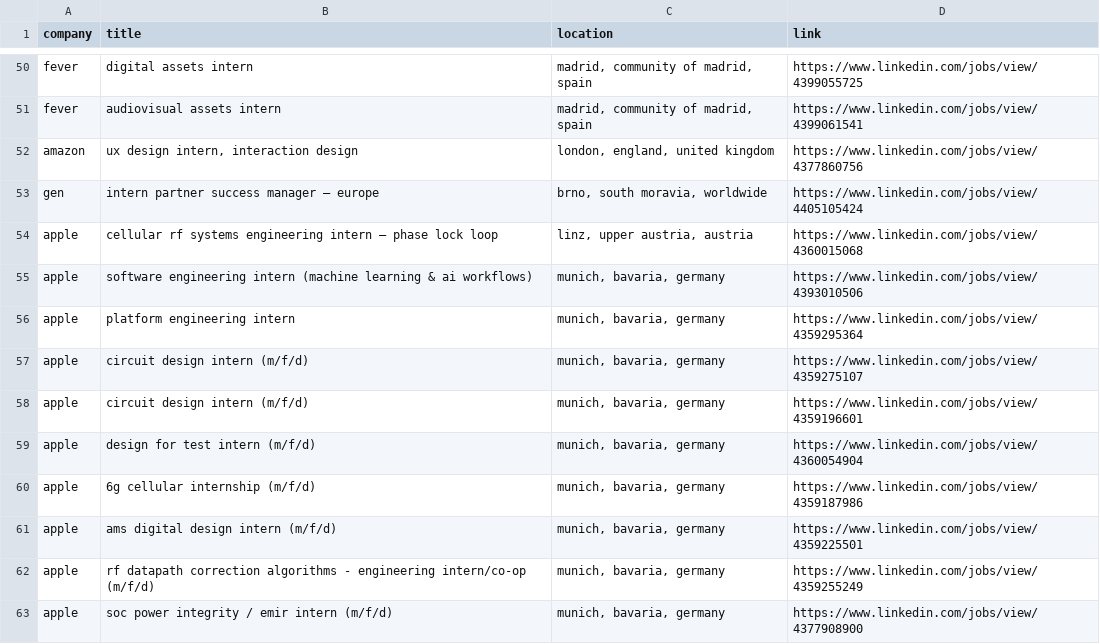
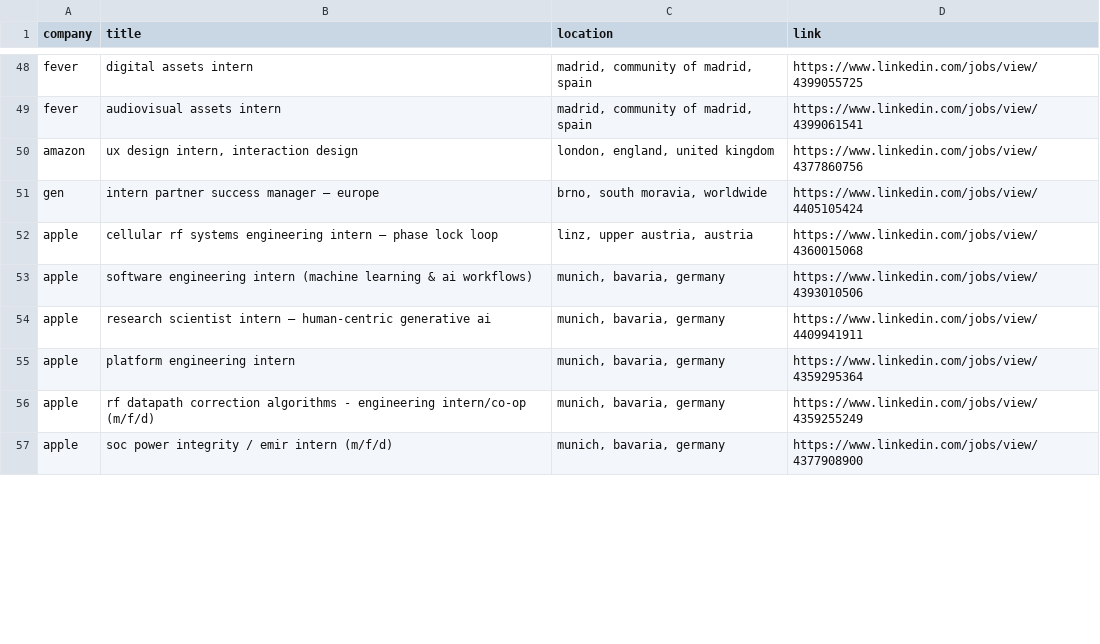
Before and after one commit to LorenzoLaCorte/internship-scraper, a CSV file: output/output-ml/results.csv, drawn as a sheet; only a part is shown, gaps mark what is left out; the diff covers the shown part only.

```diff
--- a/output/output-ml/results.csv
+++ b/output/output-ml/results.csv
@@ -55,8 +53,4 @@ apple|cellular rf systems engineering intern – phase lock loop|linz, upper aus
 apple|software engineering intern (machine learning & ai workflows)|munich, bavaria, germany|https://www.linkedin.com/jobs/view/4393010506
+apple|research scientist intern – human-centric generative ai|munich, bavaria, germany|https://www.linkedin.com/jobs/view/4409941911
 apple|platform engineering intern|munich, bavaria, germany|https://www.linkedin.com/jobs/view/4359295364
-apple|circuit design intern (m/f/d)|munich, bavaria, germany|https://www.linkedin.com/jobs/view/4359275107
-apple|circuit design intern (m/f/d)|munich, bavaria, germany|https://www.linkedin.com/jobs/view/4359196601
-apple|design for test intern (m/f/d)|munich, bavaria, germany|https://www.linkedin.com/jobs/view/4360054904
-apple|6g cellular internship (m/f/d)|munich, bavaria, germany|https://www.linkedin.com/jobs/view/4359187986
-apple|ams digital design intern (m/f/d)|munich, bavaria, germany|https://www.linkedin.com/jobs/view/4359225501
 apple|rf datapath correction algorithms - engineering intern/co-op (m/f/d)|munich, bavaria, germany|https://www.linkedin.com/jobs/view/4359255249
```
Also changed, not shown: 4 added rows, 6 removed rows, 1 moved row and 5 edited cells elsewhere in this file, output/output-ml/filtered_results.csv, 1 other file.
